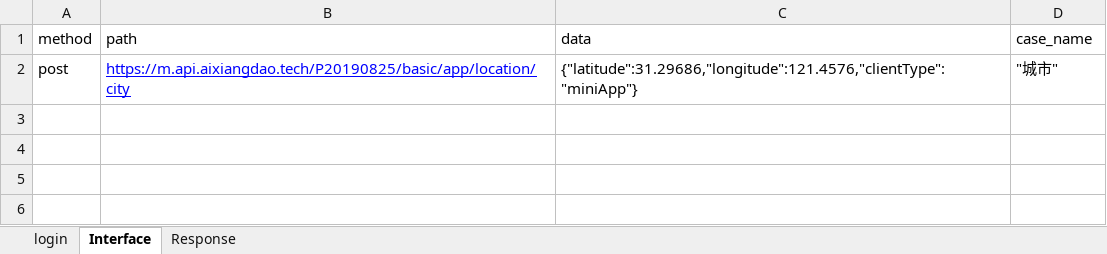
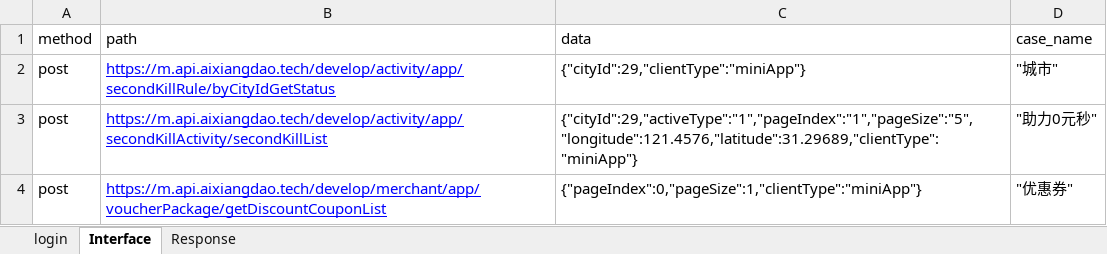
Before and after one commit to AutomatedTestingChiefSoftwareArchitect/Weidadehanghaihoubanduan, an Excel workbook: interfaceTest/testFile/userCase.xlsx, sheet Interface, drawn as a sheet; values as stored, in another font and other column widths than the file's, no borders; the diff names each change by its address in the sheet, - before the commit and + after, or states it on an @@ line.

```diff
--- a/interfaceTest/testFile/userCase.xlsx (sheet Interface)
+++ b/interfaceTest/testFile/userCase.xlsx (sheet Interface)
-B2 (path): https://m.api.aixiangdao.tech/P20190825/basic/app/location/city
+B2 (path): https://m.api.aixiangdao.tech/develop/activity/app/secondKillRule/byCityIdGetStatus
-C2 (data): {"latitude":31.29686,"longitude":121.4576,"clientType":"miniApp"}
+C2 (data): {"cityId":29,"clientType":"miniApp"}
+row 3: post | https://m.api.aixiangdao.tech/develop/activity/app/secondKillActivity/secondKillList | {"cityId":29,"activeType":"1","pageIndex":"1","pageSize":"5","longitude":121.4576,"latitude":31.29689,"clientType":"miniApp"} | "助力0元秒"
+row 4: post | https://m.api.aixiangdao.tech/develop/merchant/app/voucherPackage/getDiscountCouponList | {"pageIndex":0,"pageSize":1,"clientType":"miniApp"} | "优惠券"
```
Also changed, not shown: sheet Response, sheet login, 2 other files.
